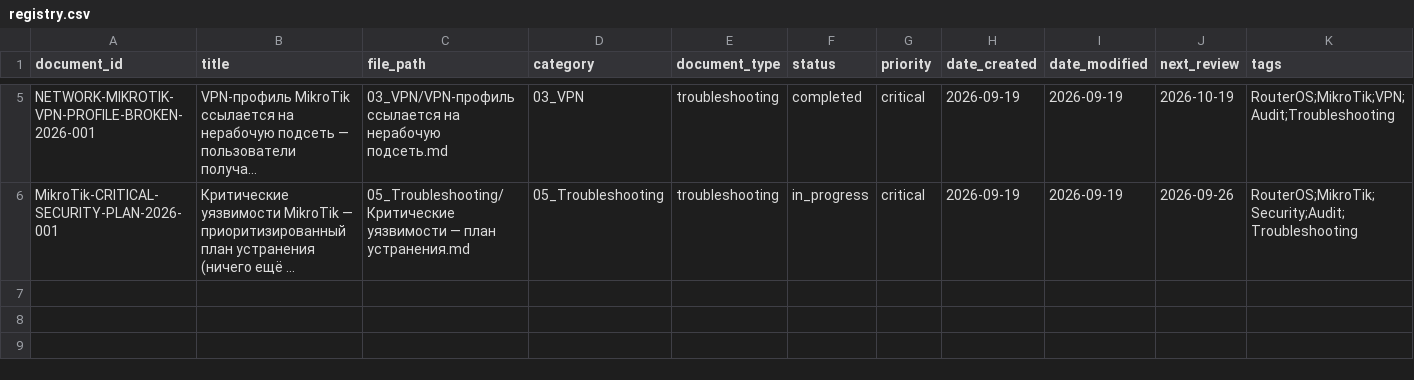
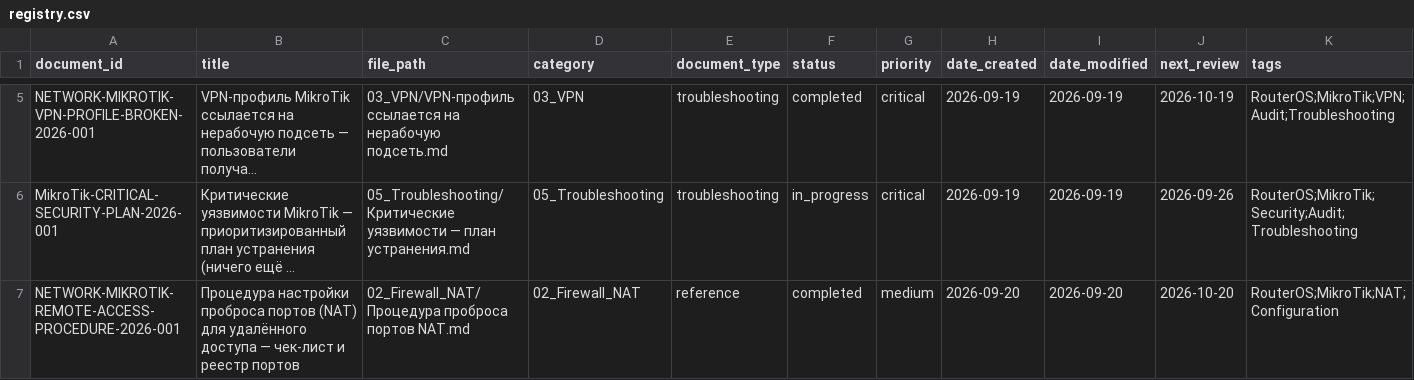
Before and after one commit to cladkyimaffin-hue/korona, a CSV file: MikroTik /00_Meta/registry.csv, drawn as a sheet; only a part is shown, gaps mark what is left out; long unchanged cells end in …; rows hold the shown columns only; the diff names each change by its address in the sheet, - before the commit and + after, or states it on an @@ line.

```diff
--- a/MikroTik /00_Meta/registry.csv
+++ b/MikroTik /00_Meta/registry.csv
+row 7: NETWORK-MIKROTIK-REMOTE-ACCESS-PROCEDURE-2026-001 | Процедура настройки проброса портов (NAT) для удалённого доступа — чек-лист и реестр портов | 02_Firewall_NAT/Процедура проброса портов NAT.md | 02_Firewall_NAT | reference | completed | medium | 2026-09-20 | 2026-09-20 | 2026-10-20 | RouterOS;MikroTik;NAT;Configuration
```
Also changed, not shown: 2 other files.
